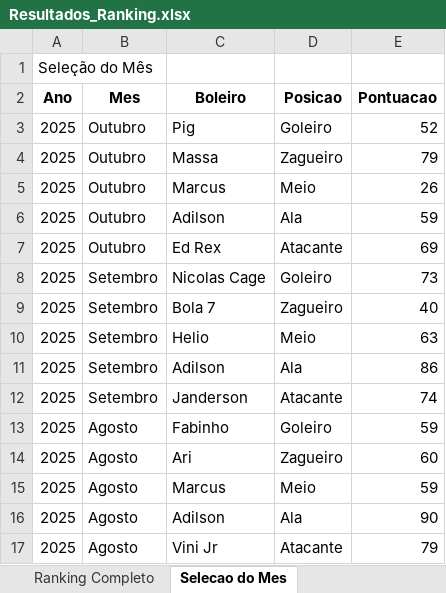
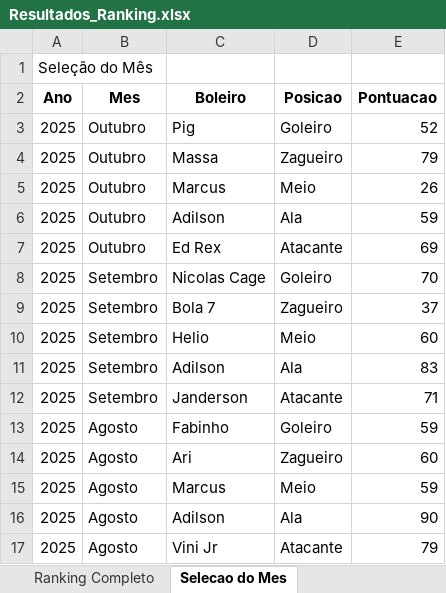
Before and after one commit to FlickFlash/associacao-futebol, an Excel workbook: Teste_1_Jogador_Completo/Resultados_Ranking.xlsx, sheet Selecao do Mes, drawn as a sheet; only a part is shown; values as stored, in another font and other column widths than the file's, no borders; the diff names each change by its address in the sheet, - before the commit and + after, or states it on an @@ line.

```diff
--- a/Teste_1_Jogador_Completo/Resultados_Ranking.xlsx (sheet Selecao do Mes)
+++ b/Teste_1_Jogador_Completo/Resultados_Ranking.xlsx (sheet Selecao do Mes)
-E8 (Pontuacao): 73
+E8 (Pontuacao): 70
-E9 (Pontuacao): 40
+E9 (Pontuacao): 37
-E10 (Pontuacao): 63
+E10 (Pontuacao): 60
-E11 (Pontuacao): 86
+E11 (Pontuacao): 83
-E12 (Pontuacao): 74
+E12 (Pontuacao): 71
```
Also changed, not shown: sheet Sumula por Baba, sheet Ranking Completo, sheet Pontuacao por Mes, 1 other file.
